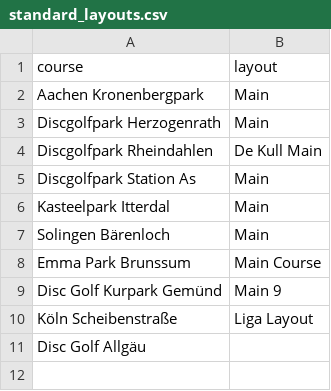
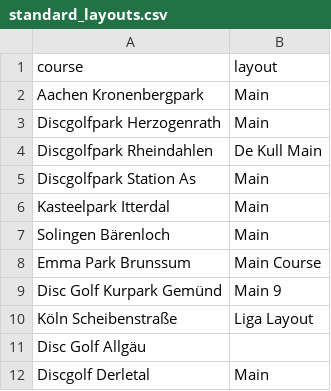
Before and after one commit to julvol/julvol.github.io, a CSV file: discgolfstats/course_data/standard_layouts.csv, drawn as a sheet.

```diff
--- a/discgolfstats/course_data/standard_layouts.csv
+++ b/discgolfstats/course_data/standard_layouts.csv
@@ -11 +11,2 @@ Köln Scheibenstraße,Liga Layout
 Disc Golf Allgäu,
+Discgolf Derletal,Main
```
Also changed, not shown: discgolfstats/course_data/course_coordinates.csv, discgolfstats/course_data/hole_lengths.csv, 1 other file.
